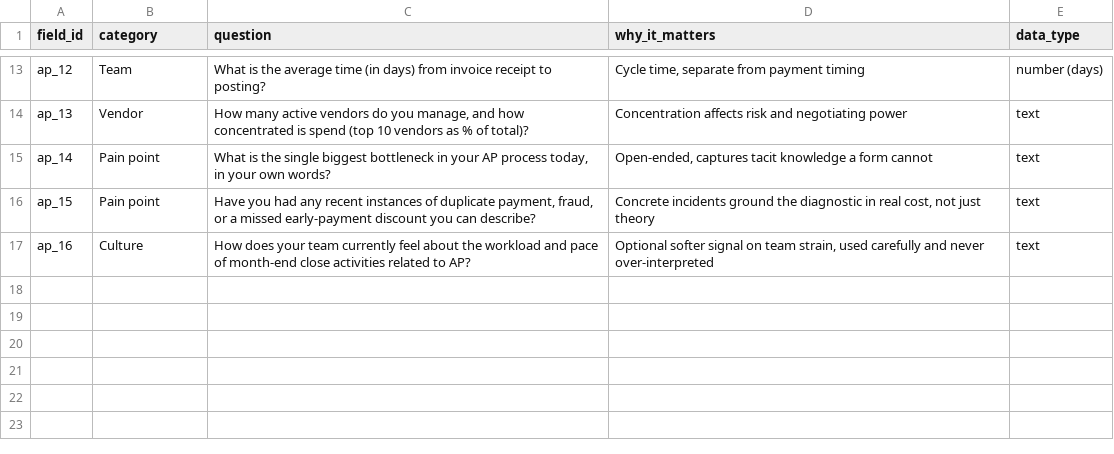
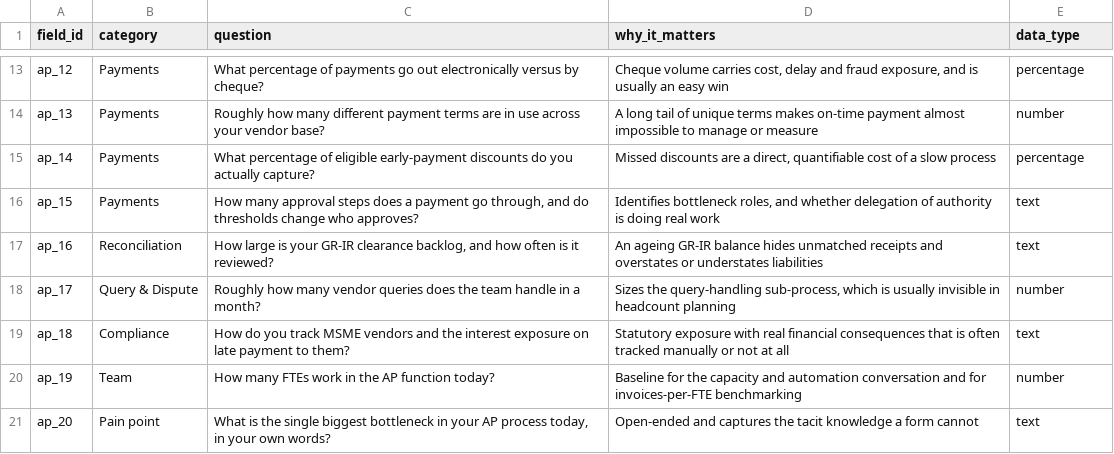
Before and after one commit to Shantanuhiw20/EY_Claude_Test, a CSV file: sample-data/ap-data-collection-template.csv, drawn as a sheet; only a part is shown, gaps mark what is left out; the diff covers the shown part only; the diff names each change by its address in the sheet, - before the commit and + after, or states it on an @@ line.

```diff
--- a/sample-data/ap-data-collection-template.csv
+++ b/sample-data/ap-data-collection-template.csv
-B13 (category): Team
+B13 (category): Payments
-C13 (question): What is the average time (in days) from invoice receipt to posting?
+C13 (question): What percentage of payments go out electronically versus by cheque?
-D13 (why_it_matters): Cycle time, separate from payment timing
+D13 (why_it_matters): Cheque volume carries cost, delay and fraud exposure, and is usually an easy win
-E13 (data_type): number (days)
+E13 (data_type): percentage
-B14 (category): Vendor
+B14 (category): Payments
-C14 (question): How many active vendors do you manage, and how concentrated is spend (top 10 vendors as % of total)?
+C14 (question): Roughly how many different payment terms are in use across your vendor base?
-D14 (why_it_matters): Concentration affects risk and negotiating power
+D14 (why_it_matters): A long tail of unique terms makes on-time payment almost impossible to manage or measure
-E14 (data_type): text
+E14 (data_type): number
-B15:B16 (category): Pain point
+B15:B16 (category): Payments
-C15 (question): What is the single biggest bottleneck in your AP process today, in your own words?
+C15 (question): What percentage of eligible early-payment discounts do you actually capture?
-D15 (why_it_matters): Open-ended, captures tacit knowledge a form cannot
+D15 (why_it_matters): Missed discounts are a direct, quantifiable cost of a slow process
-E15 (data_type): text
+E15 (data_type): percentage
-C16 (question): Have you had any recent instances of duplicate payment, fraud, or a missed early-payment discount you can describe?
+C16 (question): How many approval steps does a payment go through, and do thresholds change who approves?
-D16 (why_it_matters): Concrete incidents ground the diagnostic in real cost, not just theory
+D16 (why_it_matters): Identifies bottleneck roles, and whether delegation of authority is doing real work
-B17 (category): Culture
+B17 (category): Reconciliation
-C17 (question): How does your team currently feel about the workload and pace of month-end close activities related to AP?
+C17 (question): How large is your GR-IR clearance backlog, and how often is it reviewed?
-D17 (why_it_matters): Optional softer signal on team strain, used carefully and never over-interpreted
+D17 (why_it_matters): An ageing GR-IR balance hides unmatched receipts and overstates or understates liabilities
+row 18: ap_17 | Query & Dispute | Roughly how many vendor queries does the team handle in a month? | Sizes the query-handling sub-process, which is usually invisible in headcount planning | number
+row 19: ap_18 | Compliance | How do you track MSME vendors and the interest exposure on late payment to them? | Statutory exposure with real financial consequences that is often tracked manually or not at all | text
+row 20: ap_19 | Team | How many FTEs work in the AP function today? | Baseline for the capacity and automation conversation and for invoices-per-FTE benchmarking | number
+row 21: ap_20 | Pain point | What is the single biggest bottleneck in your AP process today, in your own words? | Open-ended and captures the tacit knowledge a form cannot | text
```
Also changed, not shown: 38 edited cells elsewhere in this file, sample-data/ap-benchmark-data.csv, 14 other files.
